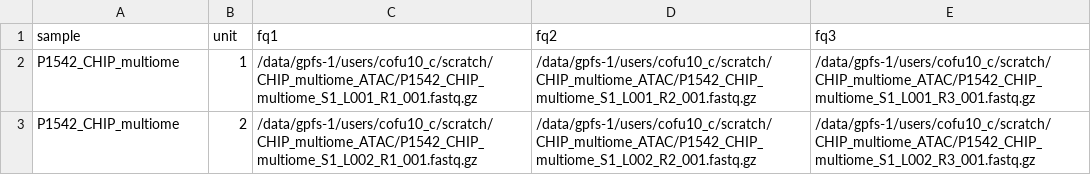
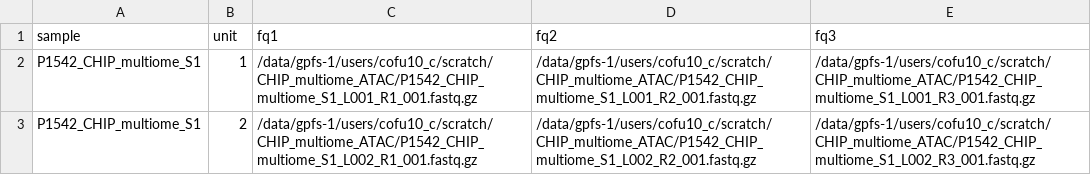
Before and after one commit to cfusterot/scASAP, a TSV file: workflow/config/units.tsv, drawn as a sheet.

Commit message:
Configure cellranger to take files path

```diff
--- a/workflow/config/units.tsv
+++ b/workflow/config/units.tsv
@@ -1,3 +1,3 @@
 sample	unit	fq1	fq2	fq3
-P1542_CHIP_multiome	1	/data/gpfs-1/users/cofu10_c/scratch/CHIP_multiome_ATAC/P1542_CHIP_multiome_S1_L001_R1_001.fastq.gz	/data/gpfs-1/users/cofu10_c/scratch/CHIP_multiome_ATAC/P1542_CHIP_multiome_S1_L001_R2_001.fastq.gz	/data/gpfs-1/users/cofu10_c/scratch/CHIP_multiome_ATAC/P1542_CHIP_multiome_S1_L001_R3_001.fastq.gz
-P1542_CHIP_multiome	2	/data/gpfs-1/users/cofu10_c/scratch/CHIP_multiome_ATAC/P1542_CHIP_multiome_S1_L002_R1_001.fastq.gz	/data/gpfs-1/users/cofu10_c/scratch/CHIP_multiome_ATAC/P1542_CHIP_multiome_S1_L002_R2_001.fastq.gz	/data/gpfs-1/users/cofu10_c/scratch/CHIP_multiome_ATAC/P1542_CHIP_multiome_S1_L002_R3_001.fastq.gz
+P1542_CHIP_multiome_S1	1	/data/gpfs-1/users/cofu10_c/scratch/CHIP_multiome_ATAC/P1542_CHIP_multiome_S1_L001_R1_001.fastq.gz	/data/gpfs-1/users/cofu10_c/scratch/CHIP_multiome_ATAC/P1542_CHIP_multiome_S1_L001_R2_001.fastq.gz	/data/gpfs-1/users/cofu10_c/scratch/CHIP_multiome_ATAC/P1542_CHIP_multiome_S1_L001_R3_001.fastq.gz
+P1542_CHIP_multiome_S1	2	/data/gpfs-1/users/cofu10_c/scratch/CHIP_multiome_ATAC/P1542_CHIP_multiome_S1_L002_R1_001.fastq.gz	/data/gpfs-1/users/cofu10_c/scratch/CHIP_multiome_ATAC/P1542_CHIP_multiome_S1_L002_R2_001.fastq.gz	/data/gpfs-1/users/cofu10_c/scratch/CHIP_multiome_ATAC/P1542_CHIP_multiome_S1_L002_R3_001.fastq.gz
```
Also changed, not shown: 2 other files.
